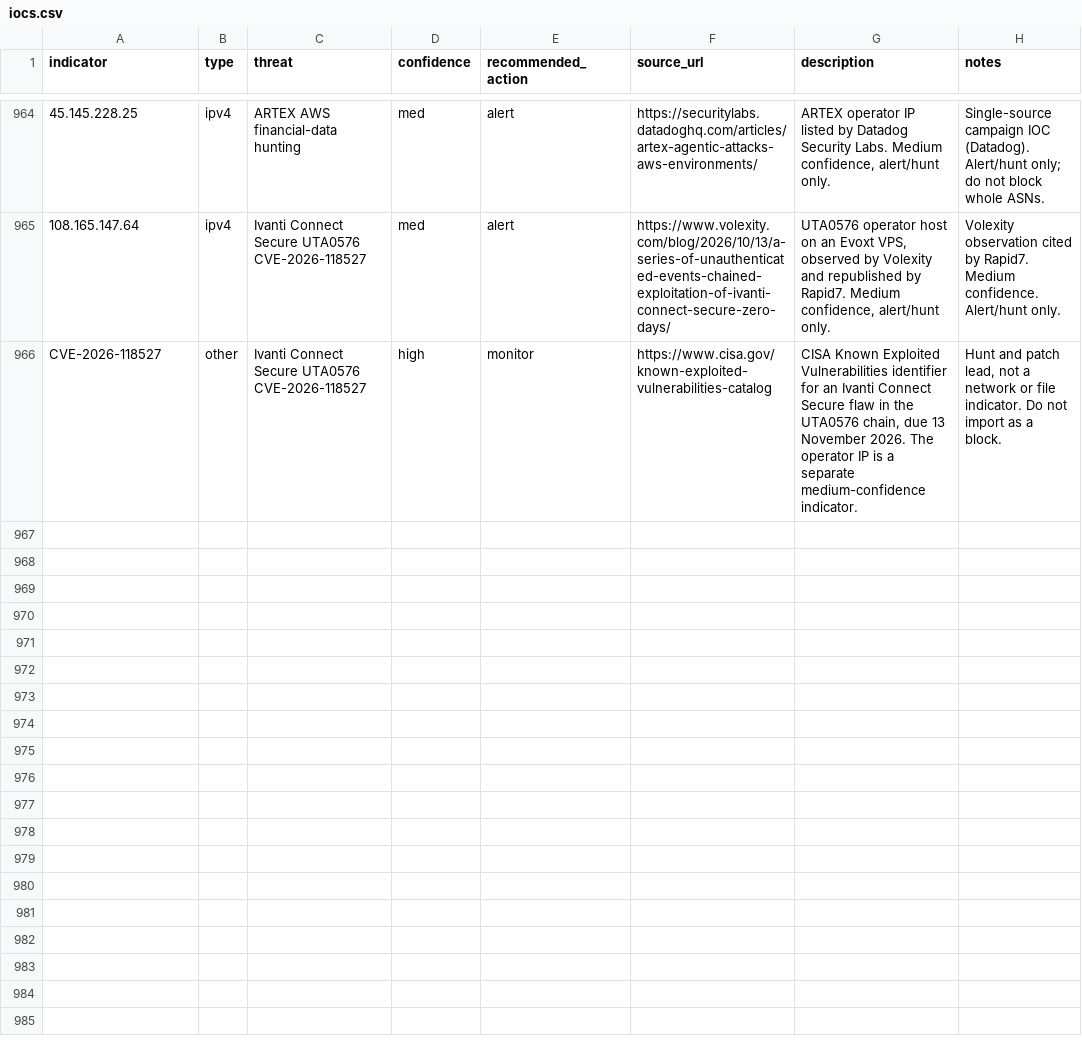
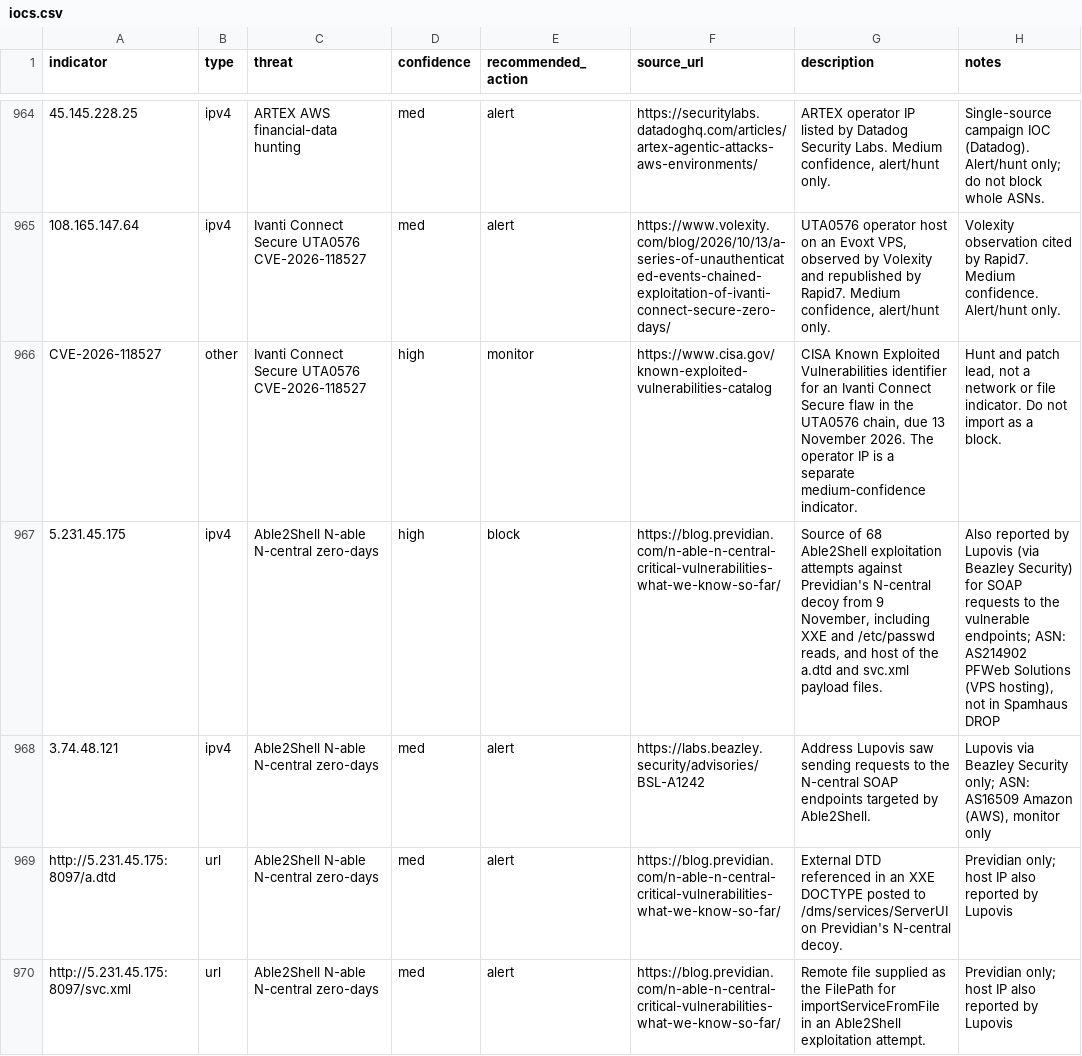
Before and after one commit to daniyyell-dev/rapid-threat-intel, a CSV file: all/iocs.csv, drawn as a sheet; only a part is shown, gaps mark what is left out; the diff names each change by its address in the sheet, - before the commit and + after, or states it on an @@ line.

```diff
--- a/all/iocs.csv
+++ b/all/iocs.csv
+row 967: 5.231.45.175 | ipv4 | Able2Shell N-able N-central zero-days | high | block | https://blog.previdian.com/n-able-n-central-critical-vulnerabilities-what-we-know-so-far/ | Source of 68 Able2Shell exploitation attempts against Previdian's N-central decoy from 9 November, including XXE and /etc/passwd reads, and host of the a.dtd and svc.xml payload files. | Also reported by Lupovis (via Beazley Security) for SOAP requests to the vulnerable endpoints; ASN: AS214902 PFWeb Solutions (VPS hosting), not in Spamhaus DROP
+row 968: 3.74.48.121 | ipv4 | Able2Shell N-able N-central zero-days | med | alert | https://labs.beazley.security/advisories/BSL-A1242 | Address Lupovis saw sending requests to the N-central SOAP endpoints targeted by Able2Shell. | Lupovis via Beazley Security only; ASN: AS16509 Amazon (AWS), monitor only
+row 969: http://5.231.45.175:8097/a.dtd | url | Able2Shell N-able N-central zero-days | med | alert | https://blog.previdian.com/n-able-n-central-critical-vulnerabilities-what-we-know-so-far/ | External DTD referenced in an XXE DOCTYPE posted to /dms/services/ServerUI on Previdian's N-central decoy. | Previdian only; host IP also reported by Lupovis
+row 970: http://5.231.45.175:8097/svc.xml | url | Able2Shell N-able N-central zero-days | med | alert | https://blog.previdian.com/n-able-n-central-critical-vulnerabilities-what-we-know-so-far/ | Remote file supplied as the FilePath for importServiceFromFile in an Able2Shell exploitation attempt. | Previdian only; host IP also reported by Lupovis
```
Also changed, not shown: all/defender_xdr_indicators.csv, all/splunk_rti_iocs.csv, 19 other files.
